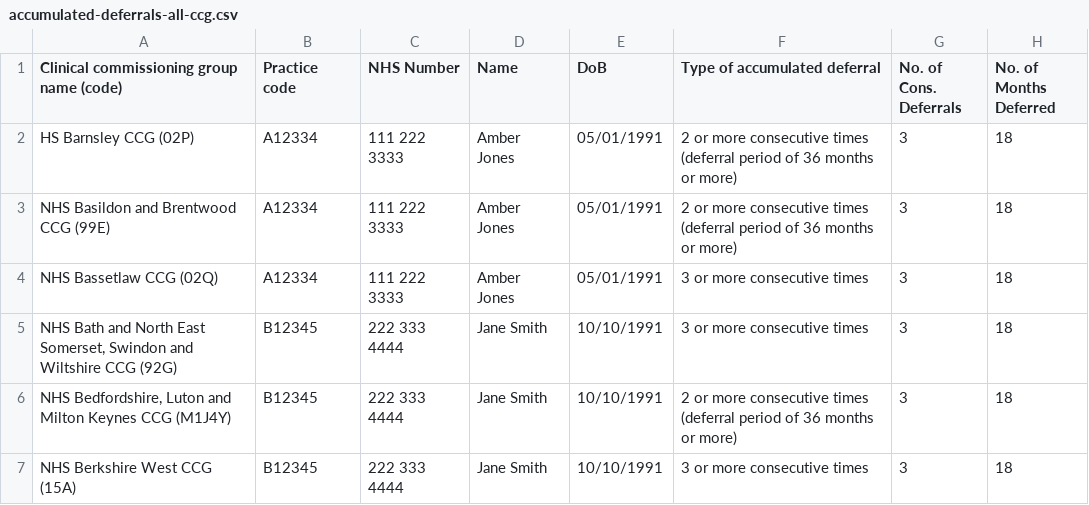
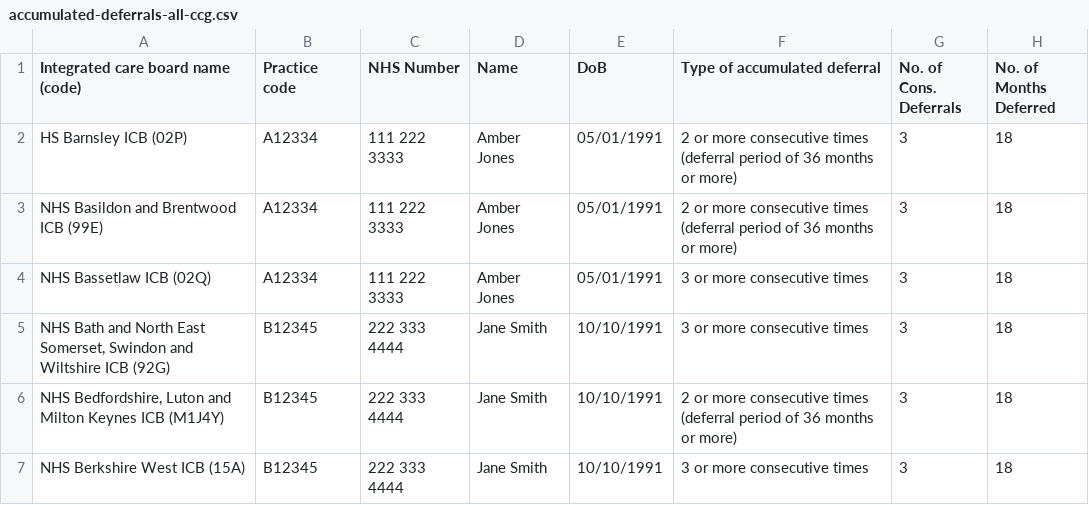
Before and after one commit to NHSDigital/prototype-cervical-screening, a CSV file: app/assets/images/accumulated-deferrals-all-ccg.csv, drawn as a sheet; only a part is shown; the diff names each change by its address in the sheet, - before the commit and + after, or states it on an @@ line.

```diff
--- a/app/assets/images/accumulated-deferrals-all-ccg.csv
+++ b/app/assets/images/accumulated-deferrals-all-ccg.csv
-A1: Clinical commissioning group name (code)
+A1: Integrated care board name (code)
-A2: HS Barnsley CCG (02P)
+A2: HS Barnsley ICB (02P)
-A3: NHS Basildon and Brentwood CCG (99E)
+A3: NHS Basildon and Brentwood ICB (99E)
-A4: NHS Bassetlaw CCG (02Q)
+A4: NHS Bassetlaw ICB (02Q)
-A5: …and Wiltshire CCG (92G)
+A5: …and Wiltshire ICB (92G)
-A6: …Milton Keynes CCG (M1J4Y)
+A6: …Milton Keynes ICB (M1J4Y)
-A7: NHS Berkshire West CCG (15A)
+A7: NHS Berkshire West ICB (15A)
```
Also changed, not shown: app/assets/images/accumulated-deferrals-individual-ccg-2.csv, app/assets/images/accumulated-deferrals-summary-all-ccg.csv, 2 other files.
